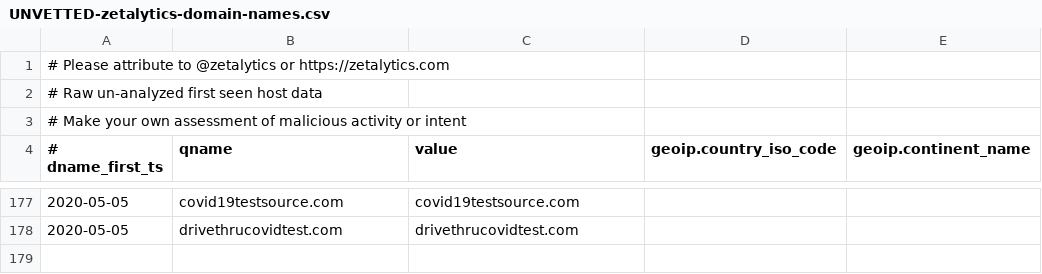
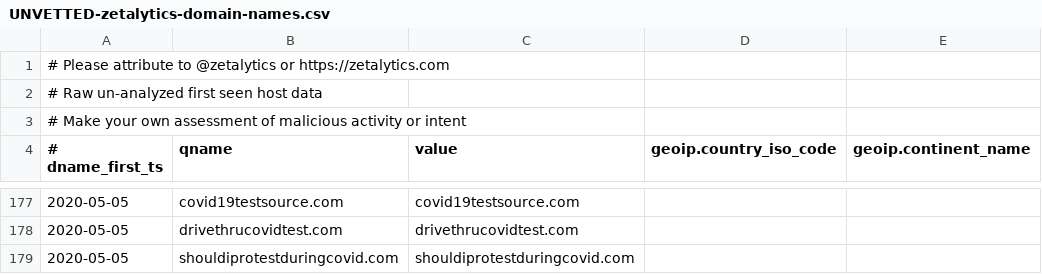
Before and after one commit to COVID-19-CTI-LEAGUE/PUBLIC_RELEASE, a CSV file: UNVETTED-zetalytics-domain-names.csv, drawn as a sheet; only a part is shown, gaps mark what is left out.

```diff
--- a/UNVETTED-zetalytics-domain-names.csv
+++ b/UNVETTED-zetalytics-domain-names.csv
@@ -178 +178,2 @@
 2020-05-05,drivethrucovidtest.com,drivethrucovidtest.com,,
+2020-05-05,shouldiprotestduringcovid.com,shouldiprotestduringcovid.com,,
```
Also changed, not shown: 4 other files.
